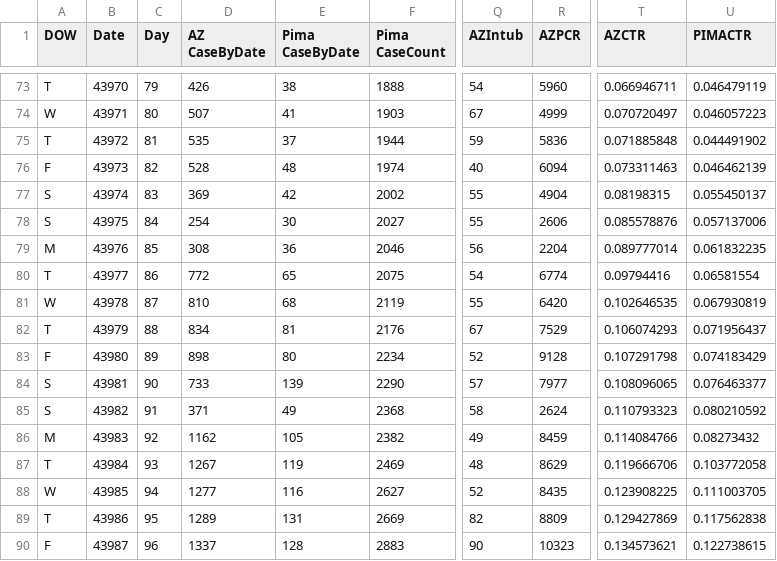
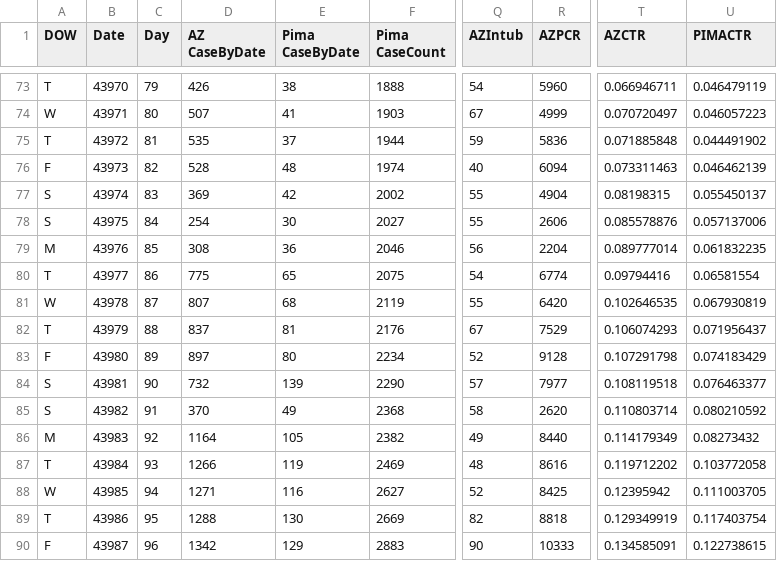
Before and after one commit to ktan2/azcovidgraphs, a CSV file: COVID AZ Pima Cases Simple.csv, drawn as a sheet; only a part is shown, gaps mark what is left out; the diff covers the shown part only; the diff names each change by its address in the sheet, - before the commit and + after, or states it on an @@ line.

Commit message:
Data Update 06.15

```diff
--- a/COVID AZ Pima Cases Simple.csv
+++ b/COVID AZ Pima Cases Simple.csv
-D80 (AZ CaseByDate): 772
+D80 (AZ CaseByDate): 775
-D81 (AZ CaseByDate): 810
+D81 (AZ CaseByDate): 807
-D82 (AZ CaseByDate): 834
+D82 (AZ CaseByDate): 837
-D83 (AZ CaseByDate): 898
+D83 (AZ CaseByDate): 897
-D84 (AZ CaseByDate): 733
+D84 (AZ CaseByDate): 732
-T84 (AZCTR): 0.108096065
+T84 (AZCTR): 0.108119518
-D85 (AZ CaseByDate): 371
+D85 (AZ CaseByDate): 370
-R85 (AZPCR): 2624
+R85 (AZPCR): 2620
-T85 (AZCTR): 0.110793323
+T85 (AZCTR): 0.110803714
-D86 (AZ CaseByDate): 1162
+D86 (AZ CaseByDate): 1164
-R86 (AZPCR): 8459
+R86 (AZPCR): 8440
-T86 (AZCTR): 0.114084766
+T86 (AZCTR): 0.114179349
-D87 (AZ CaseByDate): 1267
+D87 (AZ CaseByDate): 1266
-R87 (AZPCR): 8629
+R87 (AZPCR): 8616
-T87 (AZCTR): 0.119666706
+T87 (AZCTR): 0.119712202
-D88 (AZ CaseByDate): 1277
+D88 (AZ CaseByDate): 1271
-R88 (AZPCR): 8435
+R88 (AZPCR): 8425
-T88 (AZCTR): 0.123908225
+T88 (AZCTR): 0.12395942
-D89 (AZ CaseByDate): 1289
+D89 (AZ CaseByDate): 1288
-E89 (Pima CaseByDate): 131
+E89 (Pima CaseByDate): 130
-R89 (AZPCR): 8809
+R89 (AZPCR): 8818
-T89 (AZCTR): 0.129427869
+T89 (AZCTR): 0.129349919
-U89 (PIMACTR): 0.117562838
+U89 (PIMACTR): 0.117403754
-D90 (AZ CaseByDate): 1337
+D90 (AZ CaseByDate): 1342
-E90 (Pima CaseByDate): 128
+E90 (Pima CaseByDate): 129
-R90 (AZPCR): 10323
+R90 (AZPCR): 10333
-T90 (AZCTR): 0.134573621
+T90 (AZCTR): 0.134585091
```
Also changed, not shown: 1 added row and 52 edited cells elsewhere in this file, 3 other files.
